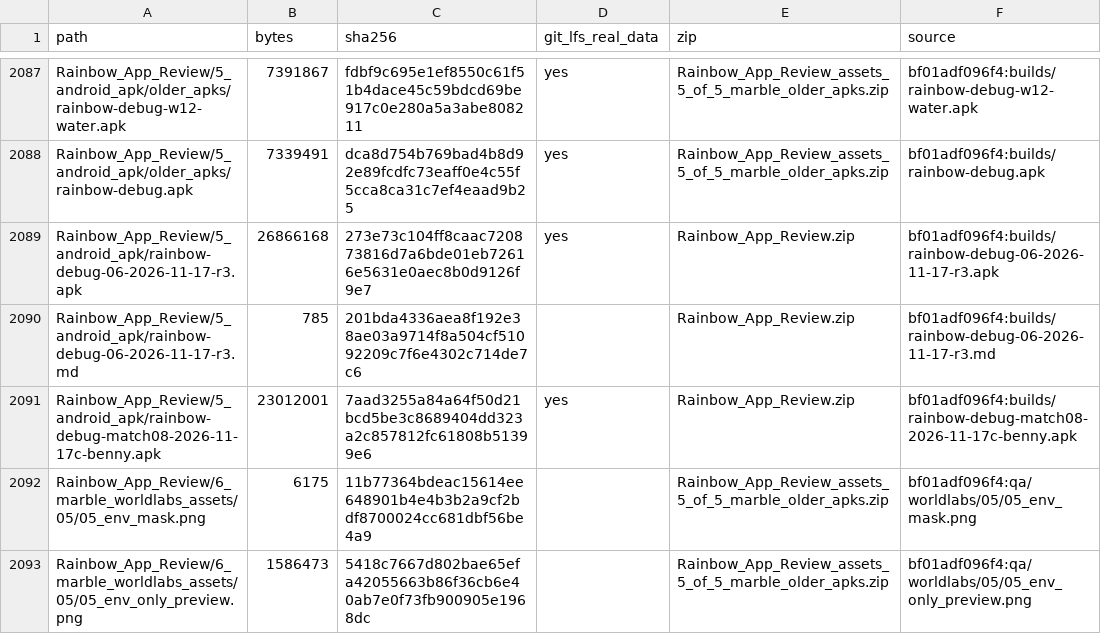
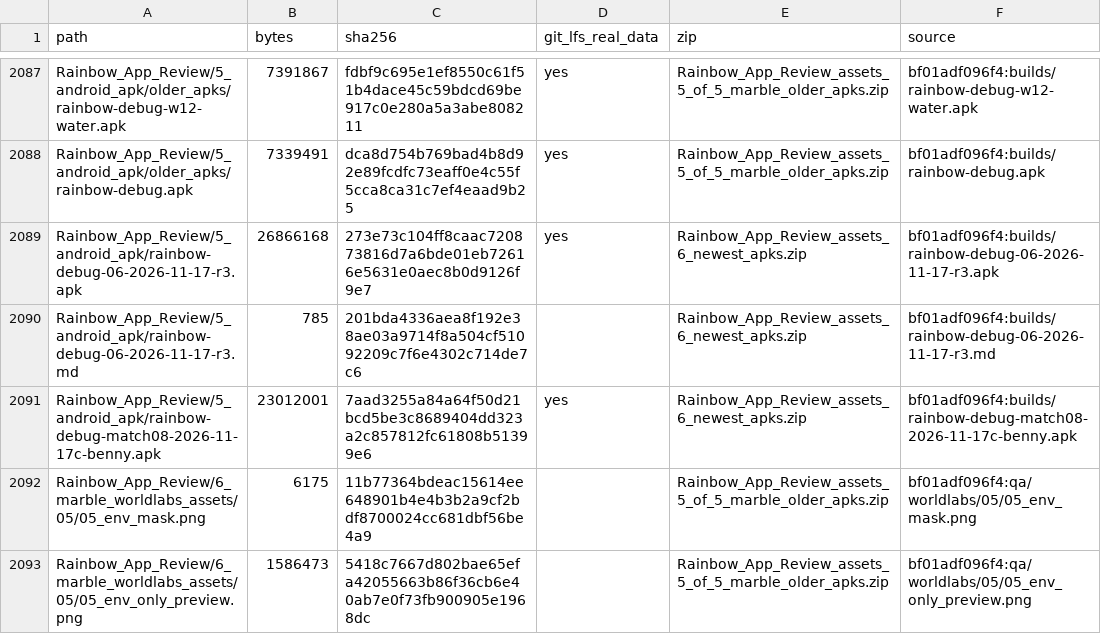
Before and after one commit to josiahscalia5-dev/rainbow-, a TSV file: docs/review_package/2026-11-20/MANIFEST_FILES.tsv, drawn as a sheet; only a part is shown, gaps mark what is left out.

```diff
--- a/docs/review_package/2026-11-20/MANIFEST_FILES.tsv
+++ b/docs/review_package/2026-11-20/MANIFEST_FILES.tsv
@@ -2088,5 +2088,5 @@ Rainbow_App_Review/5_android_apk/older_apks/rainbow-debug-w12-water.apk	7391867
 Rainbow_App_Review/5_android_apk/older_apks/rainbow-debug.apk	7339491	dca8d754b769bad4b8d92e89fcdfc73eaff0e4c55f5cca8ca31c7ef4eaad9b25	yes	Rainbow_App_Review_assets_5_of_5_marble_older_apks.zip	bf01adf096f4:builds/rainbow-debug.apk
-Rainbow_App_Review/5_android_apk/rainbow-debug-06-2026-11-17-r3.apk	26866168	273e73c104ff8caac720873816d7a6bde01eb72616e5631e0aec8b0d9126f9e7	yes	Rainbow_App_Review.zip	bf01adf096f4:builds/rainbow-debug-06-2026-11-17-r3.apk
-Rainbow_App_Review/5_android_apk/rainbow-debug-06-2026-11-17-r3.md	785	201bda4336aea8f192e38ae03a9714f8a504cf51092209c7f6e4302c714de7c6		Rainbow_App_Review.zip	bf01adf096f4:builds/rainbow-debug-06-2026-11-17-r3.md
-Rainbow_App_Review/5_android_apk/rainbow-debug-match08-2026-11-17c-benny.apk	23012001	7aad3255a84a64f50d21bcd5be3c8689404dd323a2c857812fc61808b51399e6	yes	Rainbow_App_Review.zip	bf01adf096f4:builds/rainbow-debug-match08-2026-11-17c-benny.apk
+Rainbow_App_Review/5_android_apk/rainbow-debug-06-2026-11-17-r3.apk	26866168	273e73c104ff8caac720873816d7a6bde01eb72616e5631e0aec8b0d9126f9e7	yes	Rainbow_App_Review_assets_6_newest_apks.zip	bf01adf096f4:builds/rainbow-debug-06-2026-11-17-r3.apk
+Rainbow_App_Review/5_android_apk/rainbow-debug-06-2026-11-17-r3.md	785	201bda4336aea8f192e38ae03a9714f8a504cf51092209c7f6e4302c714de7c6		Rainbow_App_Review_assets_6_newest_apks.zip	bf01adf096f4:builds/rainbow-debug-06-2026-11-17-r3.md
+Rainbow_App_Review/5_android_apk/rainbow-debug-match08-2026-11-17c-benny.apk	23012001	7aad3255a84a64f50d21bcd5be3c8689404dd323a2c857812fc61808b51399e6	yes	Rainbow_App_Review_assets_6_newest_apks.zip	bf01adf096f4:builds/rainbow-debug-match08-2026-11-17c-benny.apk
 Rainbow_App_Review/6_marble_worldlabs_assets/05/05_env_mask.png	6175	11b77364bdeac15614ee648901b4e4b3b2a9cf2bdf8700024cc681dbf56be4a9		Rainbow_App_Review_assets_5_of_5_marble_older_apks.zip	bf01adf096f4:qa/worldlabs/05/05_env_mask.png
```
Also changed, not shown: 25 other files.
